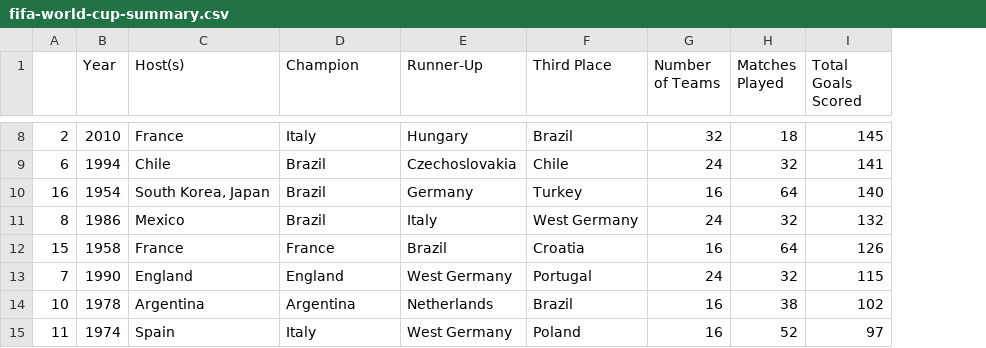
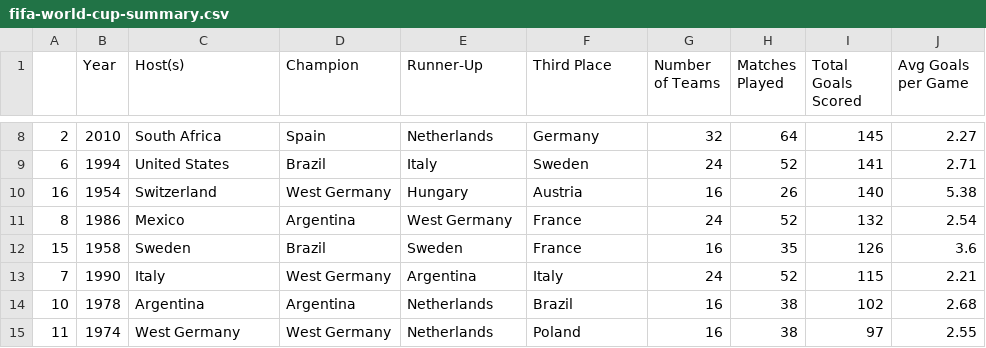
Before and after one commit to Binyoh1/FIFA-World-Cup-DataViz, a CSV file: exported/fifa-world-cup-summary.csv, drawn as a sheet; only a part is shown, gaps mark what is left out; the diff covers the shown part only; the diff names each change by its address in the sheet, - before the commit and + after, or states it on an @@ line.

```diff
--- a/exported/fifa-world-cup-summary.csv
+++ b/exported/fifa-world-cup-summary.csv
+column J (Avg Goals per Game), rows 8-15: 2.27 | 2.71 | 5.38 | 2.54 | 3.6 | 2.21 | 2.68 | 2.55
-C8 (Host(s)): France
+C8 (Host(s)): South Africa
-D8 (Champion): Italy
+D8 (Champion): Spain
-E8 (Runner-Up): Hungary
+E8 (Runner-Up): Netherlands
-F8 (Third Place): Brazil
+F8 (Third Place): Germany
-H8 (Matches Played): 18
+H8 (Matches Played): 64
-C9 (Host(s)): Chile
+C9 (Host(s)): United States
-E9 (Runner-Up): Czechoslovakia
+E9 (Runner-Up): Italy
-F9 (Third Place): Chile
+F9 (Third Place): Sweden
-H9 (Matches Played): 32
+H9 (Matches Played): 52
-C10 (Host(s)): South Korea, Japan
+C10 (Host(s)): Switzerland
-D10 (Champion): Brazil
+D10 (Champion): West Germany
-E10 (Runner-Up): Germany
+E10 (Runner-Up): Hungary
-F10 (Third Place): Turkey
+F10 (Third Place): Austria
-H10 (Matches Played): 64
+H10 (Matches Played): 26
-D11 (Champion): Brazil
+D11 (Champion): Argentina
-E11 (Runner-Up): Italy
+E11 (Runner-Up): West Germany
-F11 (Third Place): West Germany
+F11 (Third Place): France
-H11 (Matches Played): 32
+H11 (Matches Played): 52
-C12 (Host(s)): France
+C12 (Host(s)): Sweden
-D12 (Champion): France
+D12 (Champion): Brazil
-E12 (Runner-Up): Brazil
+E12 (Runner-Up): Sweden
-F12 (Third Place): Croatia
+F12 (Third Place): France
-H12 (Matches Played): 64
+H12 (Matches Played): 35
-C13 (Host(s)): England
+C13 (Host(s)): Italy
-D13 (Champion): England
+D13 (Champion): West Germany
-E13 (Runner-Up): West Germany
+E13 (Runner-Up): Argentina
-F13 (Third Place): Portugal
+F13 (Third Place): Italy
-H13 (Matches Played): 32
+H13 (Matches Played): 52
-C15 (Host(s)): Spain
+C15 (Host(s)): West Germany
-D15 (Champion): Italy
+D15 (Champion): West Germany
-E15 (Runner-Up): West Germany
+E15 (Runner-Up): Netherlands
-H15 (Matches Played): 52
+H15 (Matches Played): 38
```
Also changed, not shown: 62 edited cells elsewhere in this file, 1 other file.
